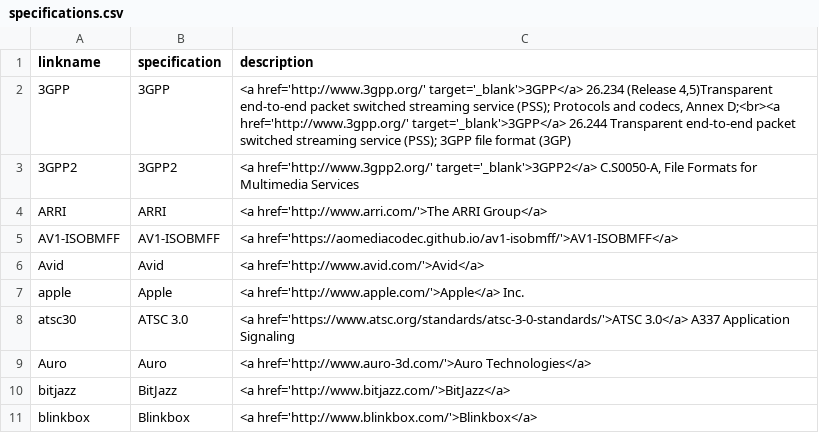
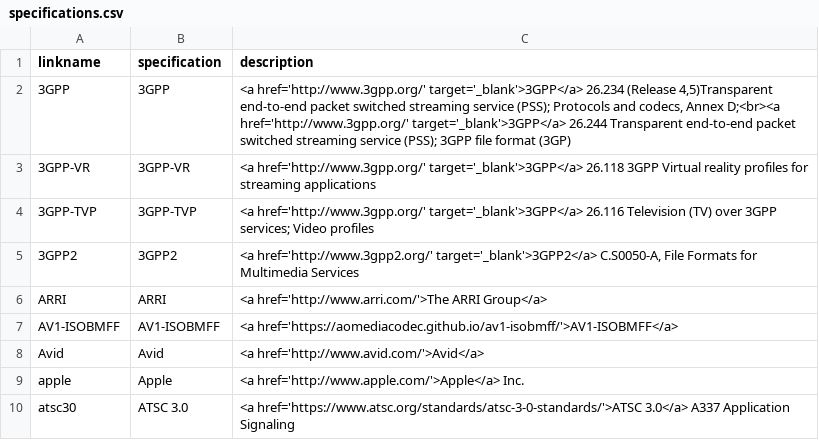
Before and after one commit to mp4ra/mp4ra.github.io, a CSV file: CSV/specifications.csv, drawn as a sheet; only a part is shown; the shorter side is filled out with more unchanged rows.

Commit message:
add 3GPP 26.116 and 26.118

```diff
--- a/CSV/specifications.csv
+++ b/CSV/specifications.csv
@@ -2,2 +2,4 @@ linkname,specification,description
 3GPP,3GPP,"<a href='http://www.3gpp.org/' target='_blank'>3GPP</a> 26.234 (Release 4,5)Transparent end-to-end packet switched streaming service (PSS); Protocols and codecs, Annex D;<br><a href='http://www.3gpp.org/' target='_blank'>3GPP</a> 26.244 Transparent end-to-end packet switched streaming service (PSS); 3GPP file format (3GP)"
+3GPP-VR,3GPP-VR,"<a href='http://www.3gpp.org/' target='_blank'>3GPP</a> 26.118 3GPP Virtual reality profiles for streaming applications"
+3GPP-TVP,3GPP-TVP,"<a href='http://www.3gpp.org/' target='_blank'>3GPP</a> 26.116 Television (TV) over 3GPP services; Video profiles"
 3GPP2,3GPP2,"<a href='http://www.3gpp2.org/' target='_blank'>3GPP2</a> C.S0050-A, File Formats for Multimedia Services"
```
